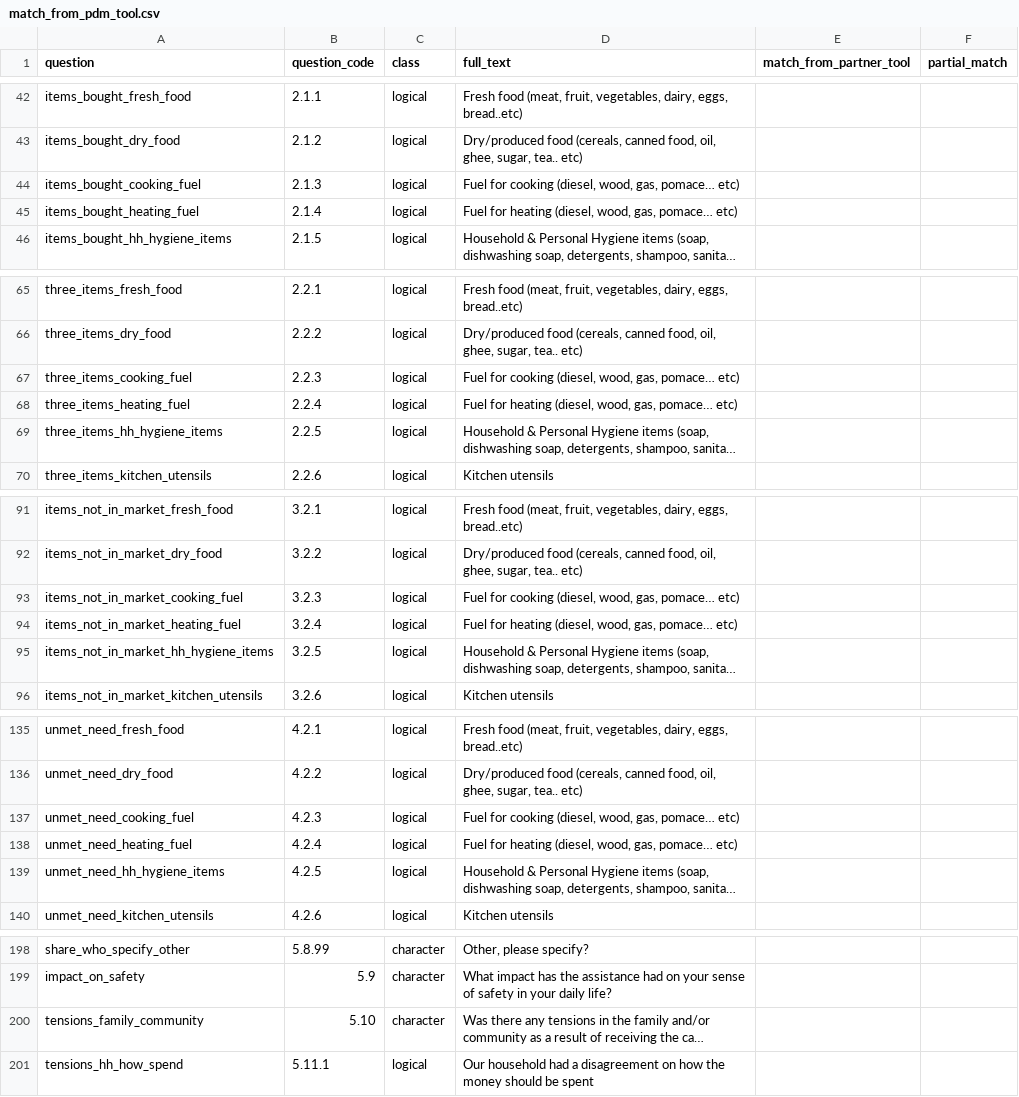
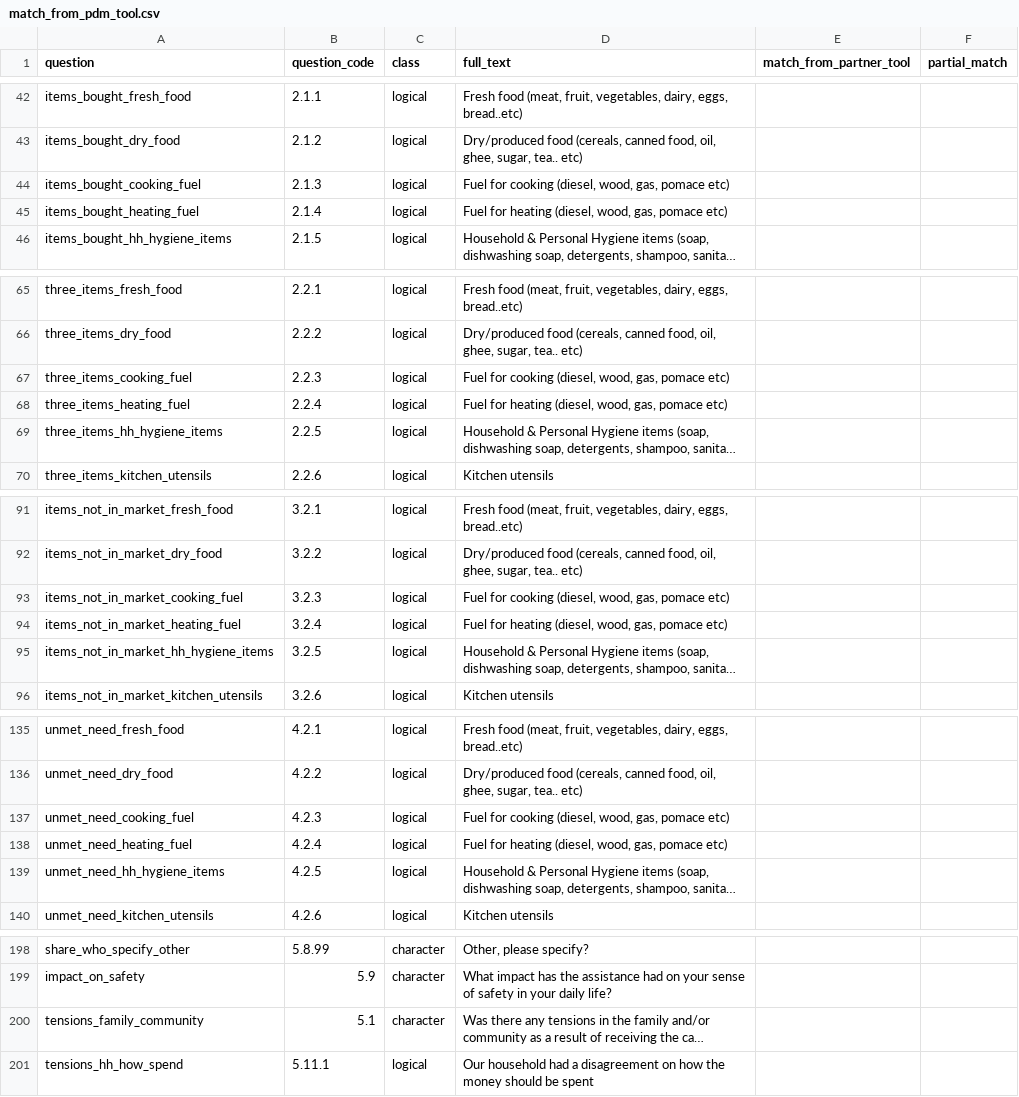
Before and after one commit to northwest-syria-cash-working-group/pdm_cwg, a CSV file: data/match_from_pdm_tool.csv, drawn as a sheet; only a part is shown, gaps mark what is left out; long unchanged cells end in …; the diff names each change by its address in the sheet, - before the commit and + after, or states it on an @@ line.

```diff
--- a/data/match_from_pdm_tool.csv
+++ b/data/match_from_pdm_tool.csv
-D44 (full_text): …wood, gas, pomace… etc)
+D44 (full_text): …wood, gas, pomace etc)
-D45 (full_text): …wood, gas, pomace… etc)
+D45 (full_text): …wood, gas, pomace etc)
-D67 (full_text): …wood, gas, pomace… etc)
+D67 (full_text): …wood, gas, pomace etc)
-D68 (full_text): …wood, gas, pomace… etc)
+D68 (full_text): …wood, gas, pomace etc)
-D93 (full_text): …wood, gas, pomace… etc)
+D93 (full_text): …wood, gas, pomace etc)
-D94 (full_text): …wood, gas, pomace… etc)
+D94 (full_text): …wood, gas, pomace etc)
-D137 (full_text): …wood, gas, pomace… etc)
+D137 (full_text): …wood, gas, pomace etc)
-D138 (full_text): …wood, gas, pomace… etc)
+D138 (full_text): …wood, gas, pomace etc)
-B200 (question_code): 5.10
+B200 (question_code): 5.1
```
Also changed, not shown: 2 other files.
